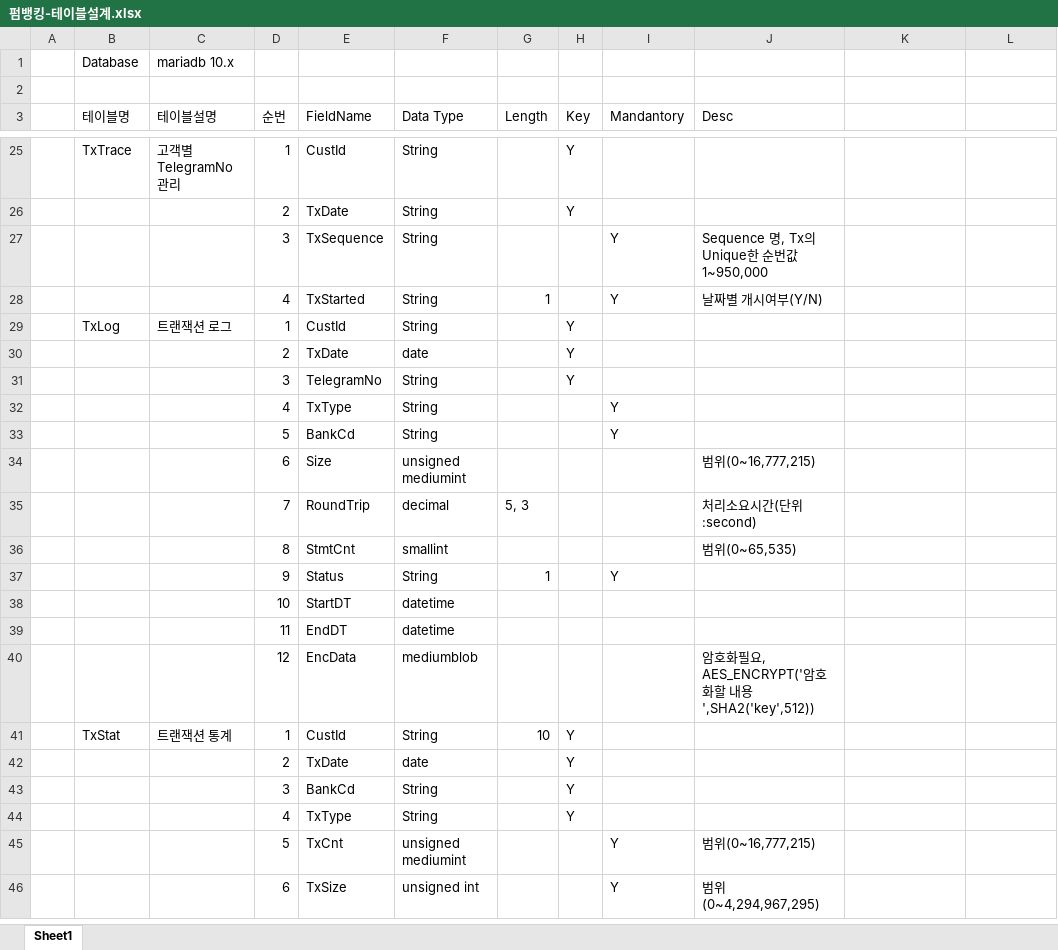
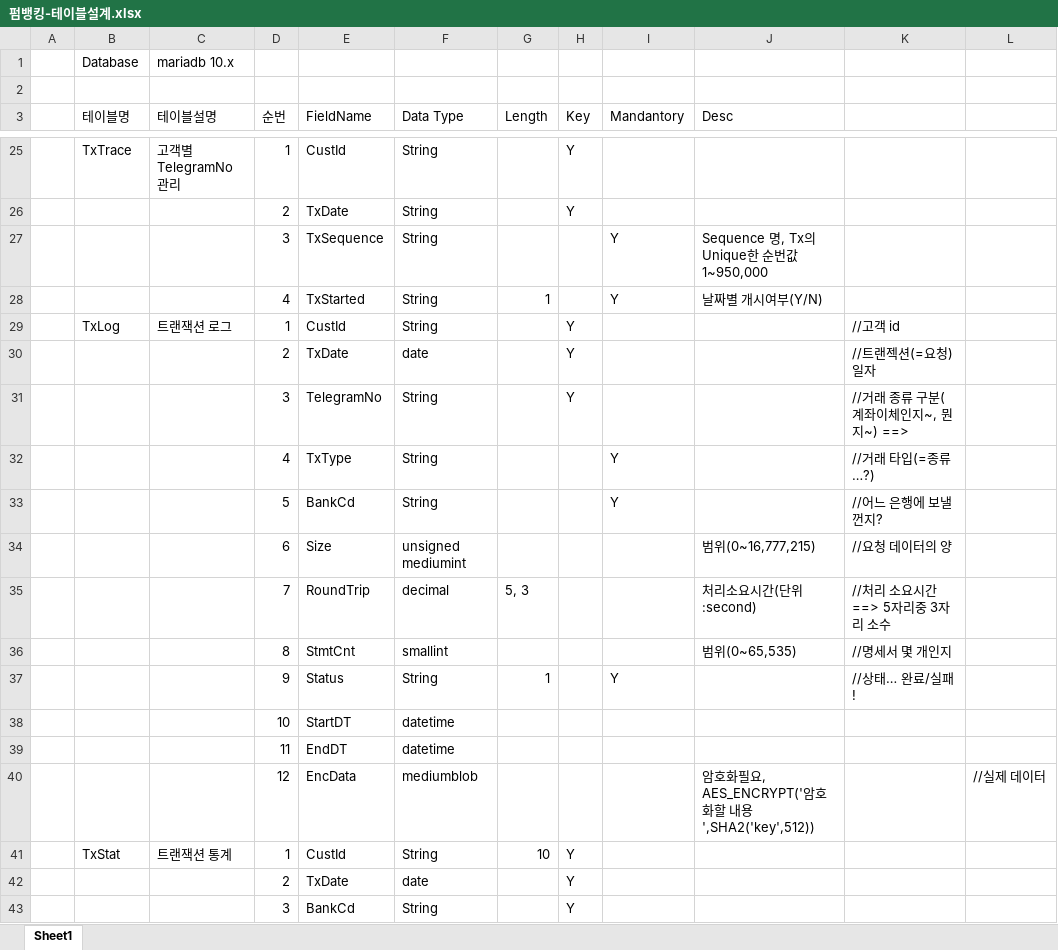
Before and after one commit to SangYun0922/firmBankingService, an Excel workbook: 펌뱅킹-테이블설계.xlsx, sheet Sheet1, drawn as a sheet; only a part is shown, gaps mark what is left out; the shorter side is filled out with more unchanged rows; values as stored, in another font and other column widths than the file's, no borders; the diff names each change by its address in the sheet, - before the commit and + after, or states it on an @@ line.

```diff
--- a/펌뱅킹-테이블설계.xlsx (sheet Sheet1)
+++ b/펌뱅킹-테이블설계.xlsx (sheet Sheet1)
-K29: (empty)
+K29: //고객 id
-K30: (empty)
+K30: //트랜젝션(=요청) 일자
-K31: (empty)
+K31: //거래 종류 구분(계좌이체인지~, 뭔지~) ==>
-K32: (empty)
+K32: //거래 타입(=종류…?)
-K33: (empty)
+K33: //어느 은행에 보낼껀지?
-K34: (empty)
+K34: //요청 데이터의 양
-K35: (empty)
+K35: //처리 소요시간 ==> 5자리중 3자리 소수
-K36: (empty)
+K36: //명세서 몇 개인지
-K37: (empty)
+K37: //상태… 완료/실패!
-L40: (empty)
+L40: //실제 데이터
```
Also changed, not shown: 19 other files.
